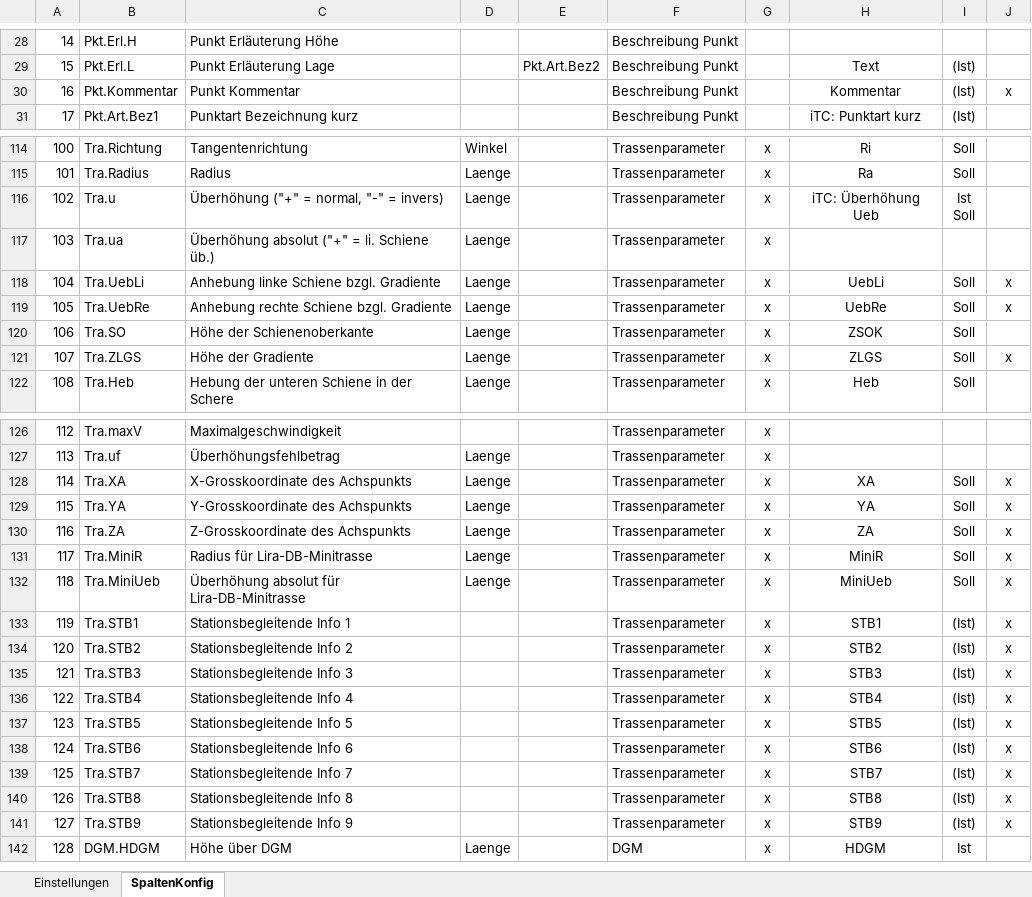
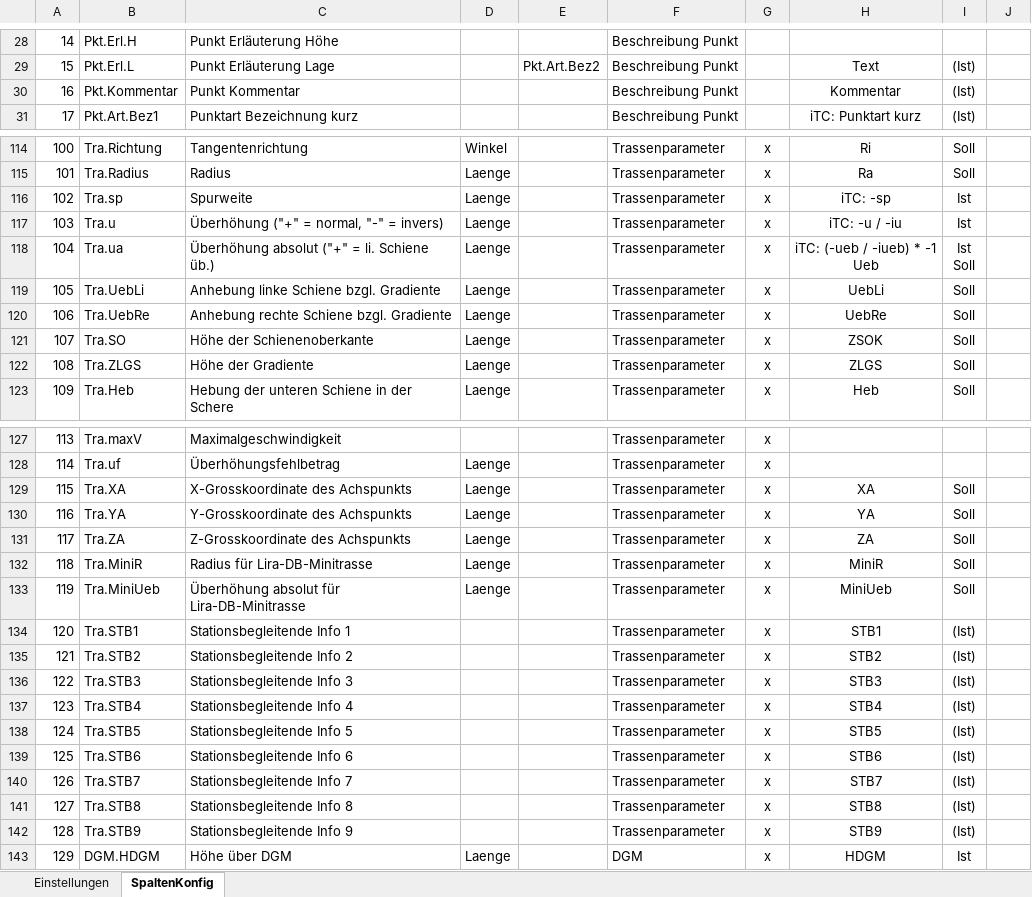
Before and after one commit to rschwenn/Rstyx.VBA.Excel.GeoTools, an Excel workbook: bin/GeoTools_cfg.xlsx, sheet SpaltenKonfig, drawn as a sheet; only a part is shown, gaps mark what is left out; values as stored, in another font and other column widths than the file's, no borders; charts and pictures not drawn; addresses are those after the commit; ↵ is a line break in a cell; the diff covers the shown part only; the diff names each change by its address in the sheet, - before the commit and + after, or states it on an @@ line.

Commit message:
- Unterstützung für erweiterte iTrassen-Codierung:   - Neue Punktarten: "Messpunkt" (1,2) und "SOK" (1,2)   - Spurweite als neues Attribut für Gleispunkt   - Alternative Attribut-Schreibweisen "-u*" and "-ueb*" (w/o "i")   - Überhöhung und Spurweite werden auch mit NKS erkannt und geschrieben. - InfoText: Angaben für Überhöhung werden auch mit NKS erkannt. - Punktarterkennung jetzt auch von PArtText (KindText)

```diff
--- a/bin/GeoTools_cfg.xlsx (sheet SpaltenKonfig)
+++ b/bin/GeoTools_cfg.xlsx (sheet SpaltenKonfig)
-J30: x
+J30: (empty)
+row 116: 102 | Tra.sp | Spurweite | Laenge |  | Trassenparameter | x | iTC: -sp | Ist
@@ column A renumbered from row 117 down @@
-H117: iTC: Überhöhung ↵ Ueb
+H117: iTC: -u / -iu
-I117: Ist ↵ Soll
+I117: Ist
-H118: (empty)
+H118: iTC: (-ueb / -iueb) * -1 ↵ Ueb
-I118: (empty)
+I118: Ist ↵ Soll
-J119:J120: x
+J119:J120: (empty)
-J122: x
+J122: (empty)
-J129:J142: x
+J129:J142: (empty)
```
Also changed, not shown: 6 edited cells and cell formats elsewhere in this sheet, 3 other files.
